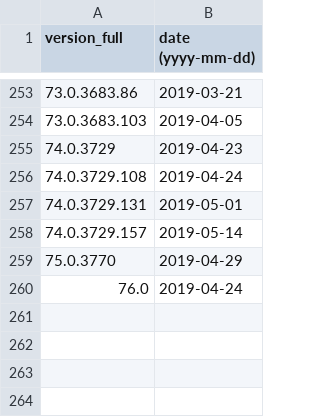
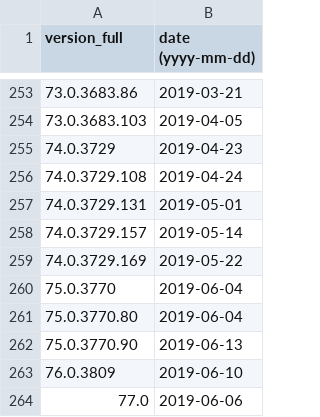
Before and after one commit to maaaaz/third-parties-version-history, a CSV file: Google Chrome/chrome.csv, drawn as a sheet; only a part is shown, gaps mark what is left out.

```diff
--- a/Google Chrome/chrome.csv
+++ b/Google Chrome/chrome.csv
@@ -258,3 +258,7 @@
 "74.0.3729.157";"2019-05-14"
-"75.0.3770";"2019-04-29"
-"76.0";"2019-04-24"
+"74.0.3729.169";"2019-05-22"
+"75.0.3770";"2019-06-04"
+"75.0.3770.80";"2019-06-04"
+"75.0.3770.90";"2019-06-13"
+"76.0.3809";"2019-06-10"
+"77.0";"2019-06-06"
```
Also changed, not shown: Adobe Flash/flash.csv, Adobe Reader/reader.csv, 2 other files.
